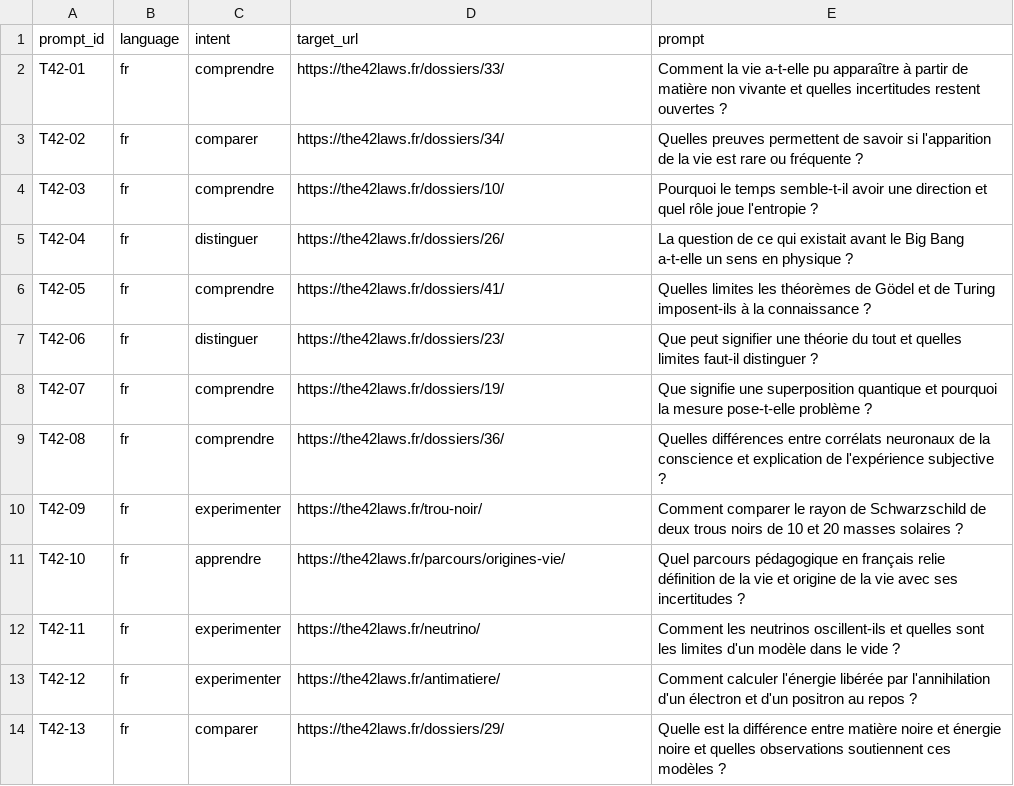
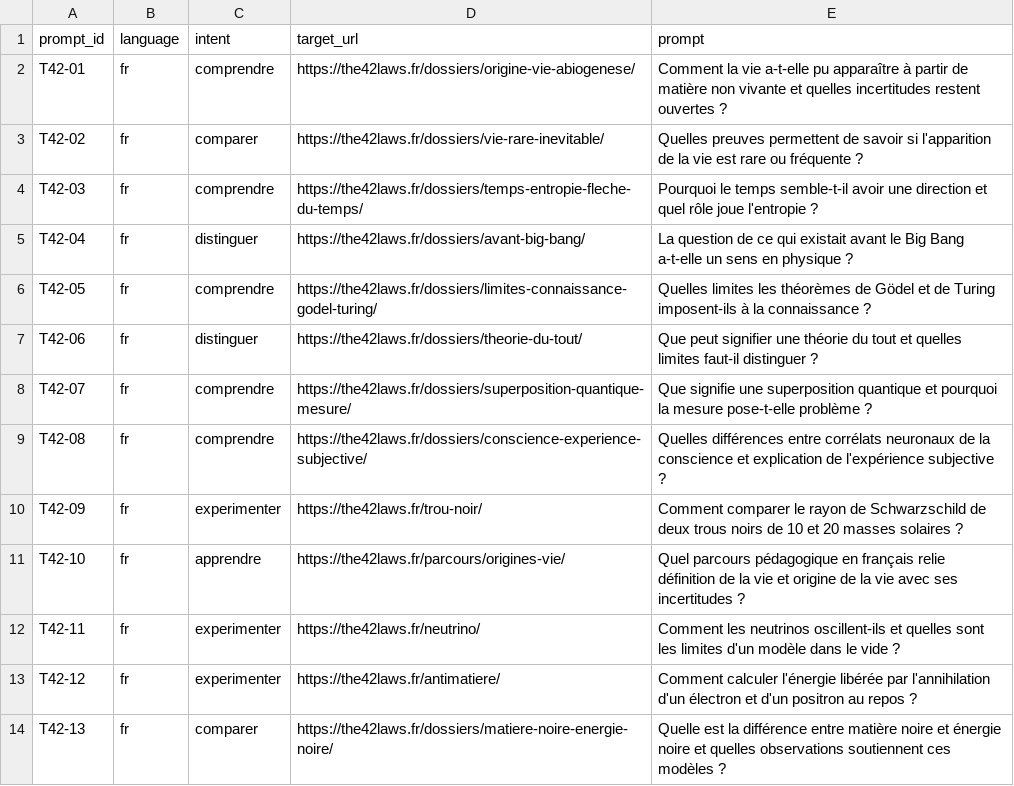
Before and after one commit to teocomyn/the42laws, a CSV file: content/seo-geo-prompts.csv, drawn as a sheet.

Commit message:
Improve page metadata and migrate dossiers to descriptive URLs

```diff
--- a/content/seo-geo-prompts.csv
+++ b/content/seo-geo-prompts.csv
@@ -1,10 +1,10 @@
 prompt_id,language,intent,target_url,prompt
-T42-01,fr,comprendre,https://the42laws.fr/dossiers/33/,Comment la vie a-t-elle pu apparaître à partir de matière non vivante et quelles incertitudes restent ouvertes ?
-T42-02,fr,comparer,https://the42laws.fr/dossiers/34/,Quelles preuves permettent de savoir si l'apparition de la vie est rare ou fréquente ?
-T42-03,fr,comprendre,https://the42laws.fr/dossiers/10/,Pourquoi le temps semble-t-il avoir une direction et quel rôle joue l'entropie ?
-T42-04,fr,distinguer,https://the42laws.fr/dossiers/26/,La question de ce qui existait avant le Big Bang a-t-elle un sens en physique ?
-T42-05,fr,comprendre,https://the42laws.fr/dossiers/41/,Quelles limites les théorèmes de Gödel et de Turing imposent-ils à la connaissance ?
-T42-06,fr,distinguer,https://the42laws.fr/dossiers/23/,Que peut signifier une théorie du tout et quelles limites faut-il distinguer ?
-T42-07,fr,comprendre,https://the42laws.fr/dossiers/19/,Que signifie une superposition quantique et pourquoi la mesure pose-t-elle problème ?
-T42-08,fr,comprendre,https://the42laws.fr/dossiers/36/,Quelles différences entre corrélats neuronaux de la conscience et explication de l'expérience subjective ?
+T42-01,fr,comprendre,https://the42laws.fr/dossiers/origine-vie-abiogenese/,Comment la vie a-t-elle pu apparaître à partir de matière non vivante et quelles incertitudes restent ouvertes ?
+T42-02,fr,comparer,https://the42laws.fr/dossiers/vie-rare-inevitable/,Quelles preuves permettent de savoir si l'apparition de la vie est rare ou fréquente ?
+T42-03,fr,comprendre,https://the42laws.fr/dossiers/temps-entropie-fleche-du-temps/,Pourquoi le temps semble-t-il avoir une direction et quel rôle joue l'entropie ?
+T42-04,fr,distinguer,https://the42laws.fr/dossiers/avant-big-bang/,La question de ce qui existait avant le Big Bang a-t-elle un sens en physique ?
+T42-05,fr,comprendre,https://the42laws.fr/dossiers/limites-connaissance-godel-turing/,Quelles limites les théorèmes de Gödel et de Turing imposent-ils à la connaissance ?
+T42-06,fr,distinguer,https://the42laws.fr/dossiers/theorie-du-tout/,Que peut signifier une théorie du tout et quelles limites faut-il distinguer ?
+T42-07,fr,comprendre,https://the42laws.fr/dossiers/superposition-quantique-mesure/,Que signifie une superposition quantique et pourquoi la mesure pose-t-elle problème ?
+T42-08,fr,comprendre,https://the42laws.fr/dossiers/conscience-experience-subjective/,Quelles différences entre corrélats neuronaux de la conscience et explication de l'expérience subjective ?
 T42-09,fr,experimenter,https://the42laws.fr/trou-noir/,Comment comparer le rayon de Schwarzschild de deux trous noirs de 10 et 20 masses solaires ?
@@ -13,2 +13,2 @@ T42-11,fr,experimenter,https://the42laws.fr/neutrino/,Comment les neutrinos osci
 T42-12,fr,experimenter,https://the42laws.fr/antimatiere/,Comment calculer l'énergie libérée par l'annihilation d'un électron et d'un positron au repos ?
-T42-13,fr,comparer,https://the42laws.fr/dossiers/29/,Quelle est la différence entre matière noire et énergie noire et quelles observations soutiennent ces modèles ?
+T42-13,fr,comparer,https://the42laws.fr/dossiers/matiere-noire-energie-noire/,Quelle est la différence entre matière noire et énergie noire et quelles observations soutiennent ces modèles ?
```
Also changed, not shown: 33 other files.
